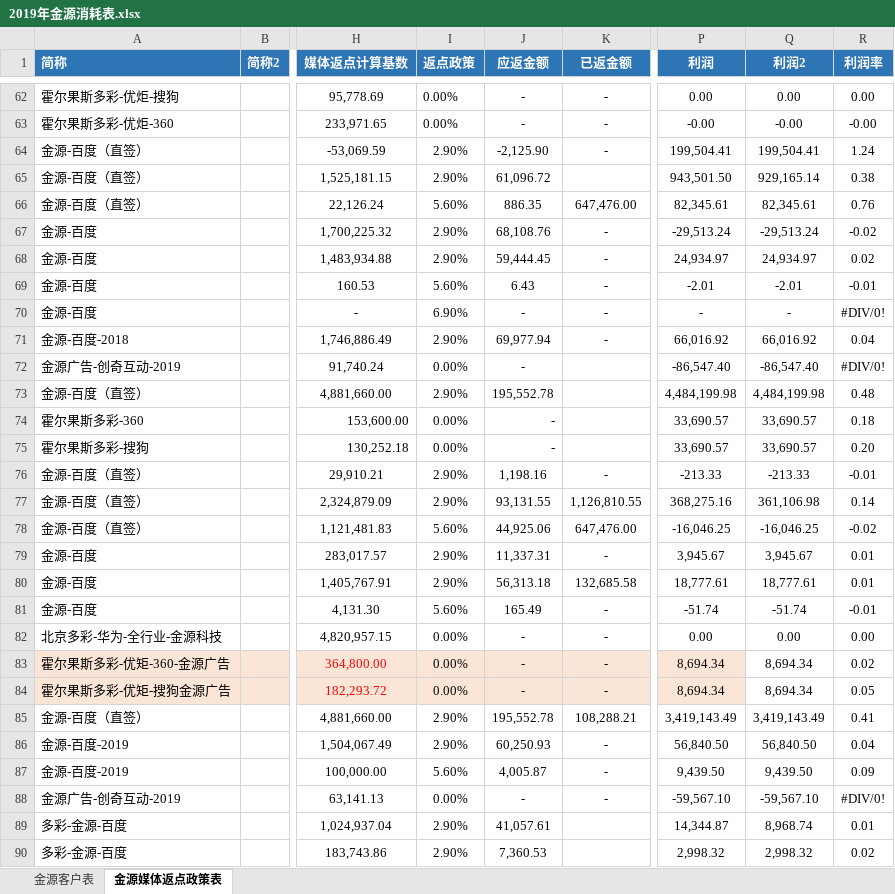
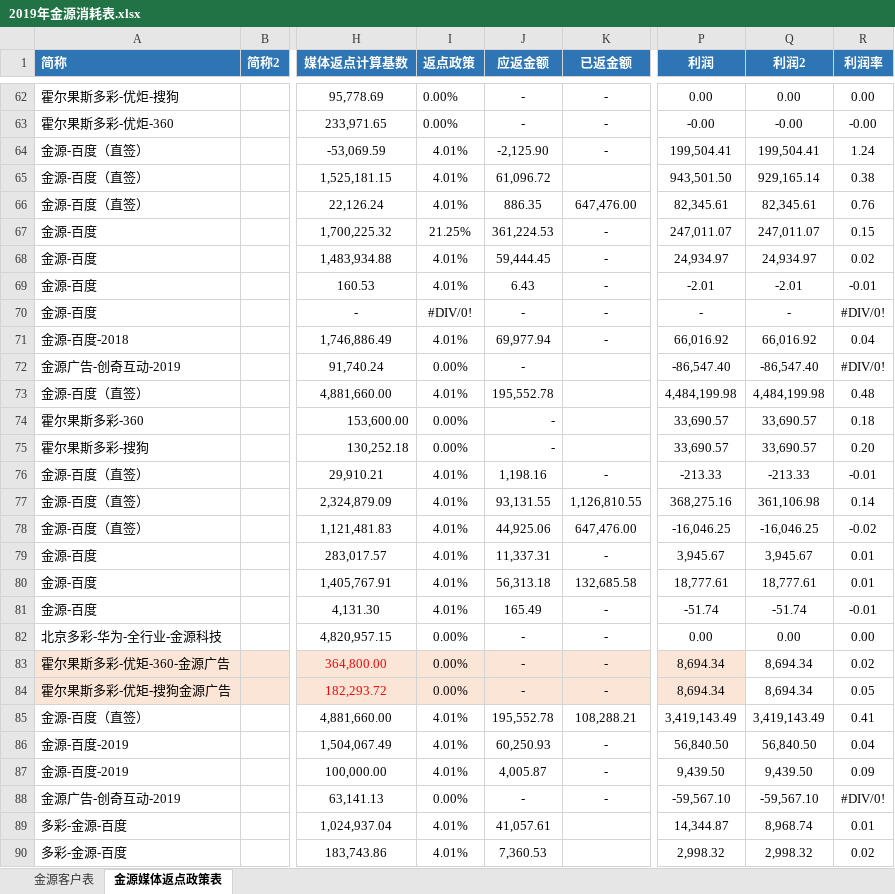
Before and after one commit to o-f-m/-, an Excel workbook: 2019年金源消耗表.xlsx, sheet 金源媒体返点政策表, drawn as a sheet; only a part is shown, gaps mark what is left out; values as stored, in another font and other column widths than the file's, no borders; the diff covers the shown part only; the diff names each change by its address in the sheet, - before the commit and + after, or states it on an @@ line.

```diff
--- a/2019年金源消耗表.xlsx (sheet 金源媒体返点政策表)
+++ b/2019年金源消耗表.xlsx (sheet 金源媒体返点政策表)
-I64:I65 (返点政策): 2.90%
+I64:I65 (返点政策): 4.01%
-I66 (返点政策): 5.60%
+I66 (返点政策): 4.01%
-I67 (返点政策): 2.90%
+I67 (返点政策): 21.25%
-J67 (应返金额): 68,108.76
+J67 (应返金额): 361,224.53
-P67 (利润): -29,513.24
+P67 (利润): 247,011.07
-Q67 (利润2): -29,513.24
+Q67 (利润2): 247,011.07
-R67 (利润率): -0.02
+R67 (利润率): 0.15
-I68 (返点政策): 2.90%
+I68 (返点政策): 4.01%
-I69 (返点政策): 5.60%
+I69 (返点政策): 4.01%
-I70 (返点政策): 6.90%
+I70 (返点政策): #DIV/0!
-I71 (返点政策): 2.90%
+I71 (返点政策): 4.01%
-I73 (返点政策): 2.90%
+I73 (返点政策): 4.01%
-I76:I77 (返点政策): 2.90%
+I76:I77 (返点政策): 4.01%
-I78 (返点政策): 5.60%
+I78 (返点政策): 4.01%
-I79:I80 (返点政策): 2.90%
+I79:I80 (返点政策): 4.01%
-I81 (返点政策): 5.60%
+I81 (返点政策): 4.01%
-I85:I86 (返点政策): 2.90%
+I85:I86 (返点政策): 4.01%
-I87 (返点政策): 5.60%
+I87 (返点政策): 4.01%
-I89:I90 (返点政策): 2.90%
+I89:I90 (返点政策): 4.01%
```
Also changed, not shown: 104 edited cells elsewhere in this sheet.
